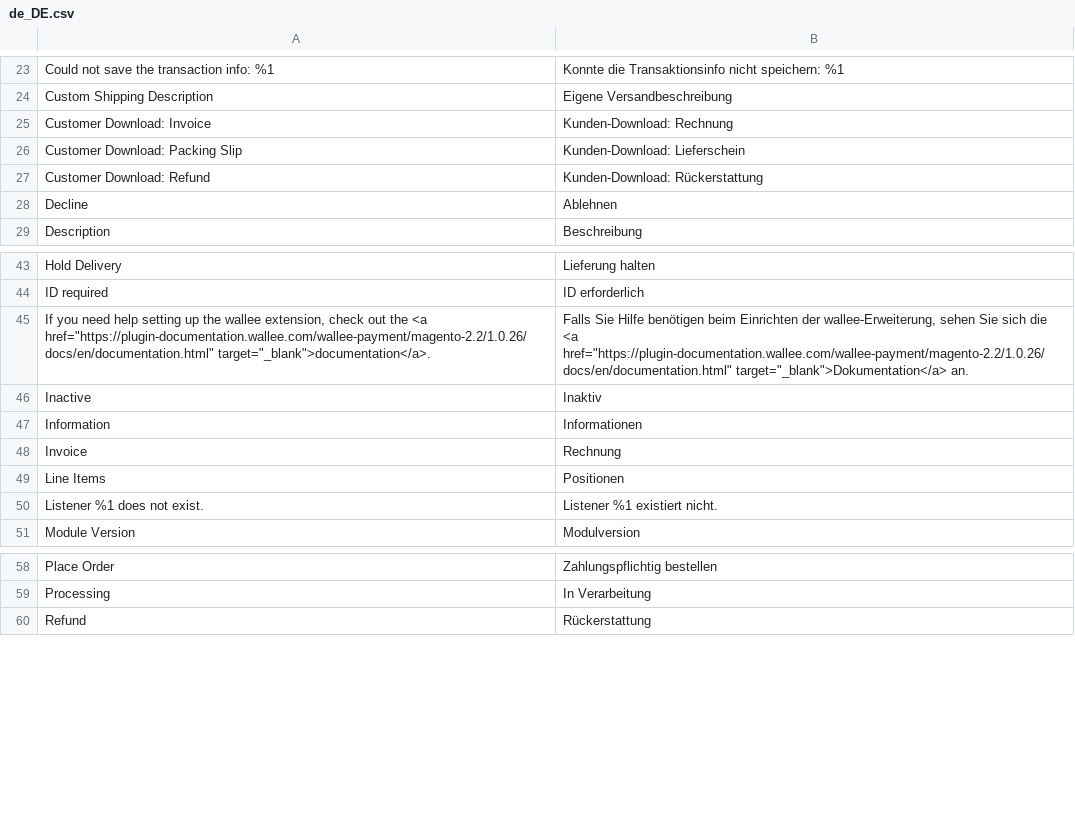
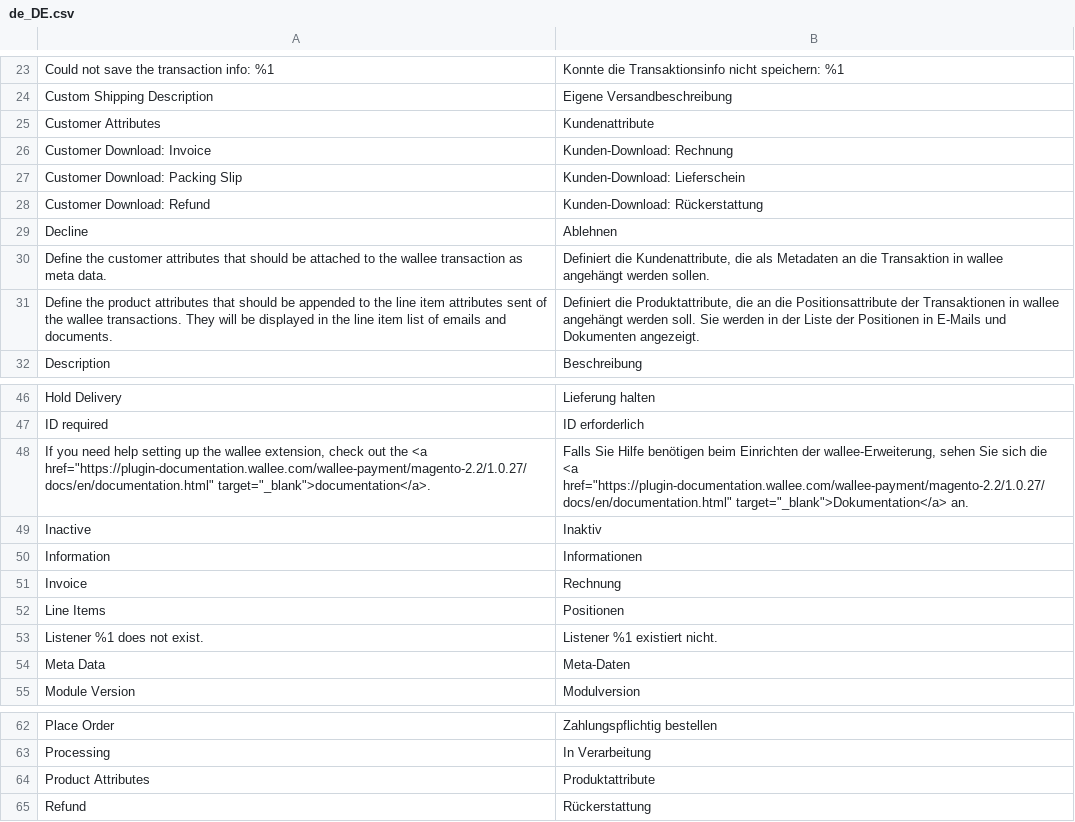
Before and after one commit to wallee-payment/magento-2.2, a CSV file: i18n/de_DE.csv, drawn as a sheet; only a part is shown, gaps mark what is left out.

```diff
--- a/i18n/de_DE.csv
+++ b/i18n/de_DE.csv
@@ -24,2 +24,3 @@
 "Custom Shipping Description","Eigene Versandbeschreibung"
+"Customer Attributes","Kundenattribute"
 "Customer Download: Invoice","Kunden-Download: Rechnung"
@@ -28,2 +29,4 @@
 "Decline","Ablehnen"
+"Define the customer attributes that should be attached to the wallee transaction as meta data.","Definiert die Kundenattribute, die als Metadaten an die Transaktion in wallee angehängt werden sollen."
+"Define the product attributes that should be appended to the line item attributes sent of the wallee transactions. They will be displayed in the line item list of emails and documents.","Definiert die Produktattribute, die an die Positionsattribute der Transaktionen in wallee angehängt werden soll. Sie werden in der Liste der Positionen in E-Mails und Dokumenten angezeigt."
 "Description","Beschreibung"
@@ -44,3 +47,3 @@
 "ID required","ID erforderlich"
-"If you need help setting up the wallee extension, check out the <a href=""https://plugin-documentation.wallee.com/wallee-payment/magento-2.2/1.0.26/docs/en/documentation.html"" target=""_blank"">documentation</a>.","Falls Sie Hilfe benötigen beim Einrichten der wallee-Erweiterung, sehen Sie sich die <a href=""https://plugin-documentation.wallee.com/wallee-payment/magento-2.2/1.0.26/docs/en/documentation.html"" target=""_blank"">Dokumentation</a> an."
+"If you need help setting up the wallee extension, check out the <a href=""https://plugin-documentation.wallee.com/wallee-payment/magento-2.2/1.0.27/docs/en/documentation.html"" target=""_blank"">documentation</a>.","Falls Sie Hilfe benötigen beim Einrichten der wallee-Erweiterung, sehen Sie sich die <a href=""https://plugin-documentation.wallee.com/wallee-payment/magento-2.2/1.0.27/docs/en/documentation.html"" target=""_blank"">Dokumentation</a> an."
 "Inactive","Inaktiv"
@@ -50,2 +53,3 @@
 "Listener %1 does not exist.","Listener %1 existiert nicht."
+"Meta Data","Meta-Daten"
 "Module Version","Modulversion"
@@ -59,2 +63,3 @@
 "Processing","In Verarbeitung"
+"Product Attributes","Produktattribute"
 "Refund","Rückerstattung"
```
Also changed, not shown: i18n/en_US.csv, 15 other files.
